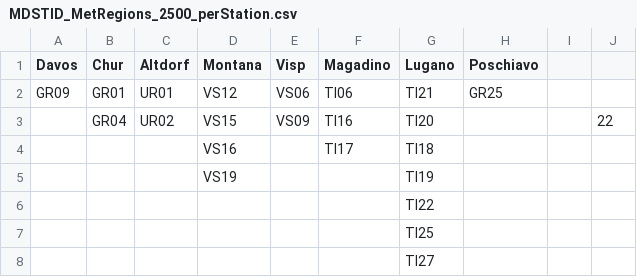
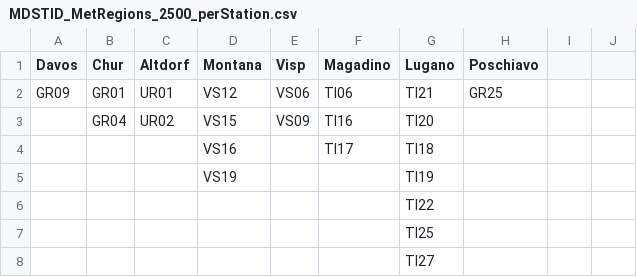
Before and after one commit to tinojona/master_thesis, a CSV file: data/MetStatRegions/MDSTID_MetRegions_2500_perStation.csv, drawn as a sheet; the diff names each change by its address in the sheet, - before the commit and + after, or states it on an @@ line.

```diff
--- a/data/MetStatRegions/MDSTID_MetRegions_2500_perStation.csv
+++ b/data/MetStatRegions/MDSTID_MetRegions_2500_perStation.csv
-J3: 22
+J3: (empty)
```
Also changed, not shown: data/MetStatRegions/MDSTID_MetRegions_10000_perStation.csv, data/MetStatRegions/MDSTID_MetRegions_5000_perStation.csv, 3 other files.
